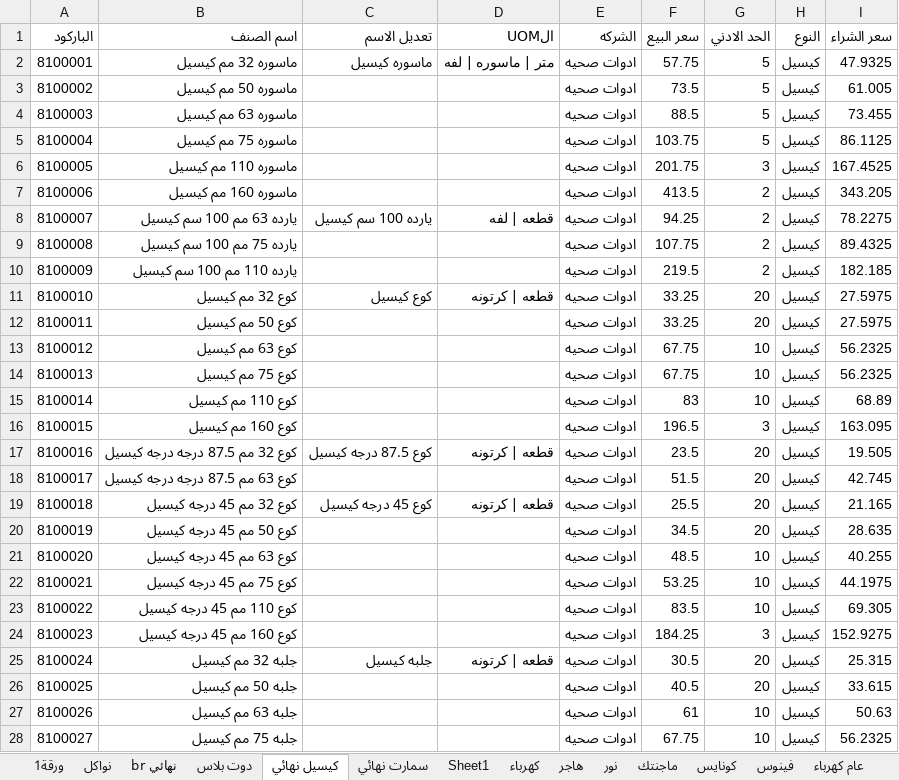
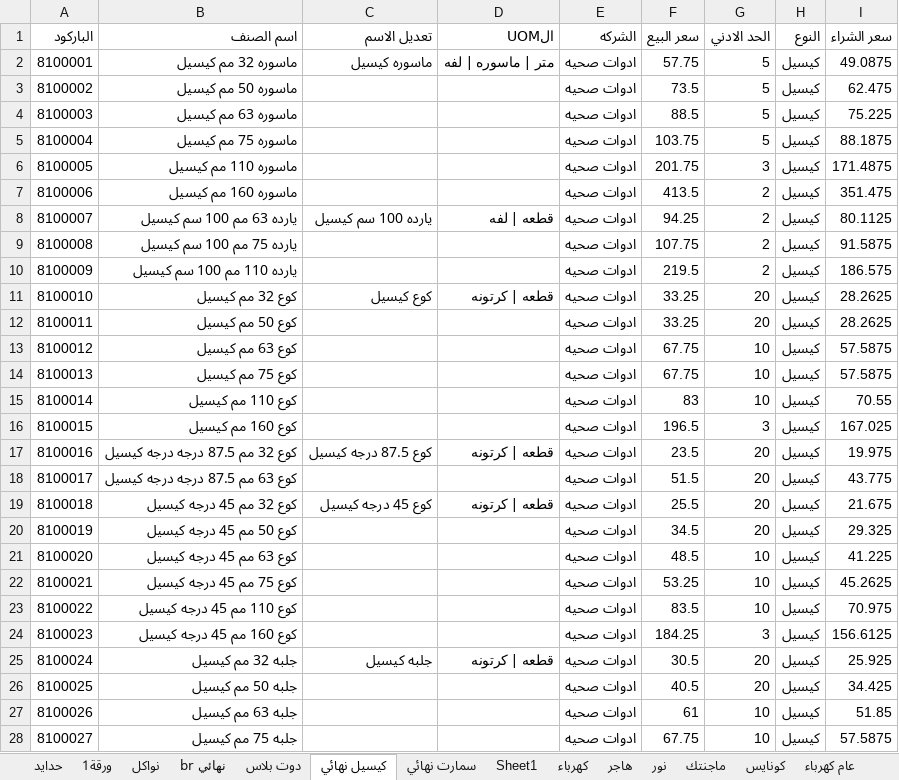
Before and after one commit to ahmedadeliteng/work, an Excel workbook: بنيان/اصناف تعديل لERPNEXT/ادوات صحيه - مجمع حسب النوع والباركود.xlsx, sheet كيسيل نهائي, drawn as a sheet; only a part is shown; values as stored, in another font and other column widths than the file's, no cell formats; the diff covers the shown part only; the diff names each change by its address in the sheet, - before the commit and + after, or states it on an @@ line.

```diff
--- a/بنيان/اصناف تعديل لERPNEXT/ادوات صحيه - مجمع حسب النوع والباركود.xlsx (sheet كيسيل نهائي)
+++ b/بنيان/اصناف تعديل لERPNEXT/ادوات صحيه - مجمع حسب النوع والباركود.xlsx (sheet كيسيل نهائي)
-I2 (سعر الشراء): 47.9325
+I2 (سعر الشراء): 49.0875
-I3 (سعر الشراء): 61.005
+I3 (سعر الشراء): 62.475
-I4 (سعر الشراء): 73.455
+I4 (سعر الشراء): 75.225
-I5 (سعر الشراء): 86.1125
+I5 (سعر الشراء): 88.1875
-I6 (سعر الشراء): 167.4525
+I6 (سعر الشراء): 171.4875
-I7 (سعر الشراء): 343.205
+I7 (سعر الشراء): 351.475
-I8 (سعر الشراء): 78.2275
+I8 (سعر الشراء): 80.1125
-I9 (سعر الشراء): 89.4325
+I9 (سعر الشراء): 91.5875
-I10 (سعر الشراء): 182.185
+I10 (سعر الشراء): 186.575
-I11:I12 (سعر الشراء): 27.5975
+I11:I12 (سعر الشراء): 28.2625
-I13:I14 (سعر الشراء): 56.2325
+I13:I14 (سعر الشراء): 57.5875
-I15 (سعر الشراء): 68.89
+I15 (سعر الشراء): 70.55
-I16 (سعر الشراء): 163.095
+I16 (سعر الشراء): 167.025
-I17 (سعر الشراء): 19.505
+I17 (سعر الشراء): 19.975
-I18 (سعر الشراء): 42.745
+I18 (سعر الشراء): 43.775
-I19 (سعر الشراء): 21.165
+I19 (سعر الشراء): 21.675
-I20 (سعر الشراء): 28.635
+I20 (سعر الشراء): 29.325
-I21 (سعر الشراء): 40.255
+I21 (سعر الشراء): 41.225
-I22 (سعر الشراء): 44.1975
+I22 (سعر الشراء): 45.2625
-I23 (سعر الشراء): 69.305
+I23 (سعر الشراء): 70.975
-I24 (سعر الشراء): 152.9275
+I24 (سعر الشراء): 156.6125
-I25 (سعر الشراء): 25.315
+I25 (سعر الشراء): 25.925
-I26 (سعر الشراء): 33.615
+I26 (سعر الشراء): 34.425
-I27 (سعر الشراء): 50.63
+I27 (سعر الشراء): 51.85
-I28 (سعر الشراء): 56.2325
+I28 (سعر الشراء): 57.5875
```
Also changed, not shown: 119 edited cells elsewhere in this sheet, sheet br نهائي, sheet ILOCK, sheet فينوس, sheet سانشي, sheet عام دهانات, sheet سمارت نهائي, 13 more sheets, other sheet tabs, cell formats, 20 other files.
